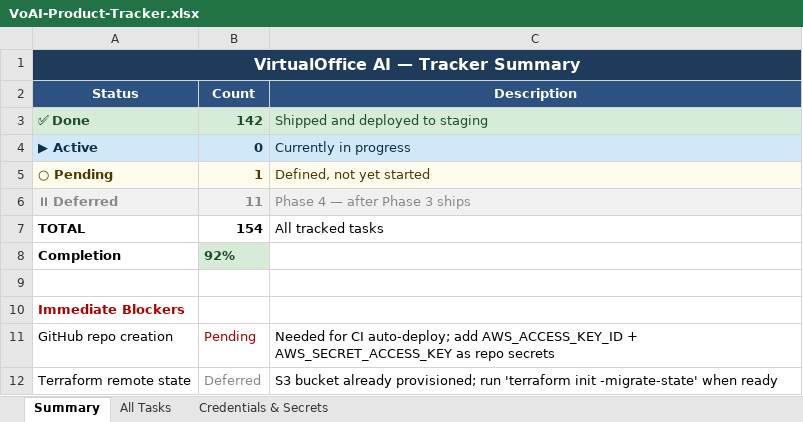
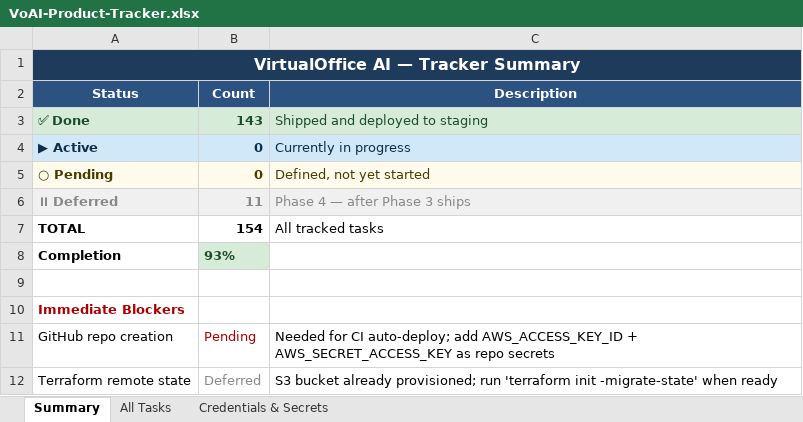
Before and after one commit to manuani/mysquad, an Excel workbook: VoAI-Product-Tracker.xlsx, sheet Summary, drawn as a sheet; values as stored, in another font and other column widths than the file's, no borders; the diff names each change by its address in the sheet, - before the commit and + after, or states it on an @@ line.

```diff
--- a/VoAI-Product-Tracker.xlsx (sheet Summary)
+++ b/VoAI-Product-Tracker.xlsx (sheet Summary)
-B3 (Count): 142
+B3 (Count): 143
-B5 (Count): 1
+B5 (Count): 0
-B8 (Count): 92%
+B8 (Count): 93%
```
Also changed, not shown: sheet All Tasks, 7 other files.
